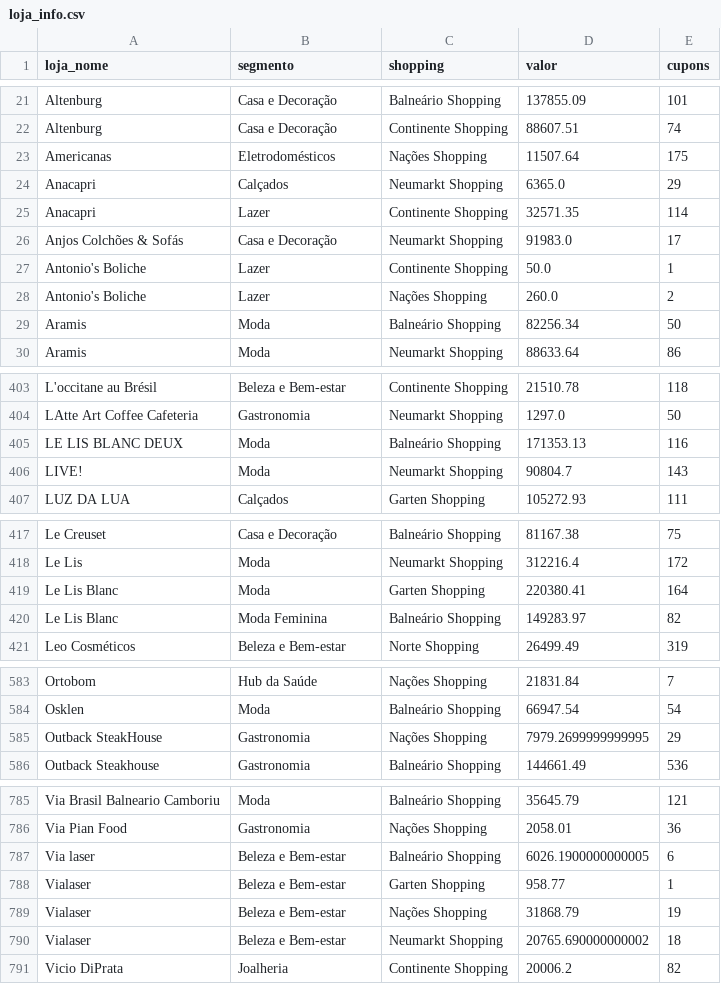
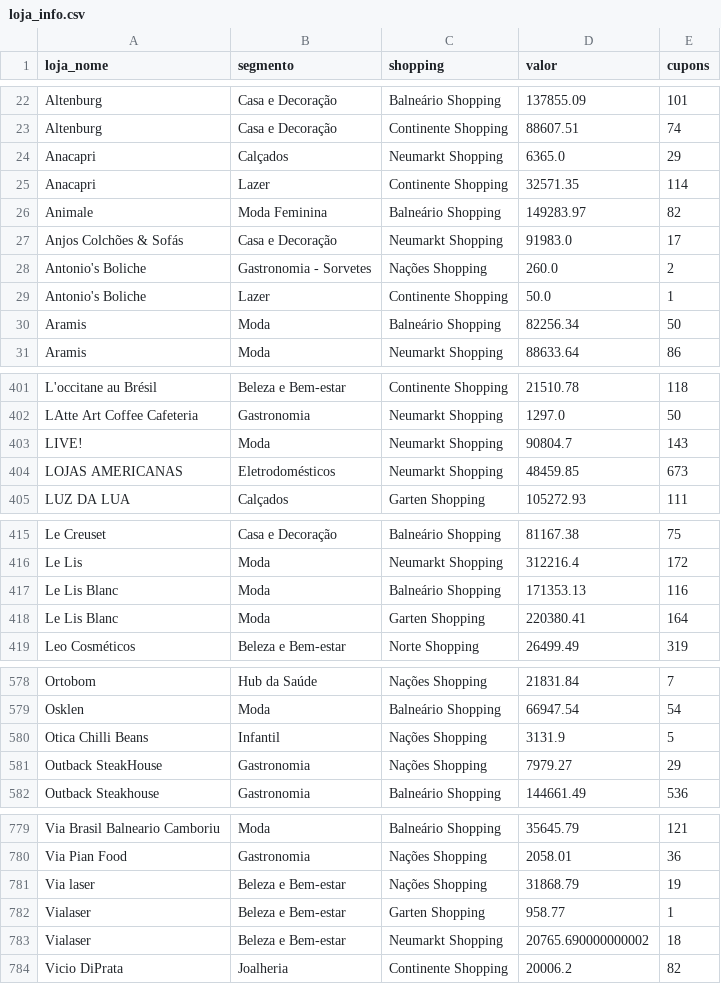
Before and after one commit to grupoalmeidajunior/shopping-relacionamento, a CSV file: Resultados/Por_Mes/2025_05/RFV/loja_info.csv, drawn as a sheet; only a part is shown, gaps mark what is left out; the diff covers the shown part only.

```diff
--- a/Resultados/Por_Mes/2025_05/RFV/loja_info.csv
+++ b/Resultados/Por_Mes/2025_05/RFV/loja_info.csv
@@ -22,8 +23,8 @@ Altenburg,Casa e Decoração,Balneário Shopping,137855.09,101
 Altenburg,Casa e Decoração,Continente Shopping,88607.51,74
-Americanas,Eletrodomésticos,Nações Shopping,11507.64,175
 Anacapri,Calçados,Neumarkt Shopping,6365.0,29
 Anacapri,Lazer,Continente Shopping,32571.35,114
+Animale,Moda Feminina,Balneário Shopping,149283.97,82
 Anjos Colchões & Sofás,Casa e Decoração,Neumarkt Shopping,91983.0,17
+Antonio's Boliche,Gastronomia - Sorvetes,Nações Shopping,260.0,2
 Antonio's Boliche,Lazer,Continente Shopping,50.0,1
-Antonio's Boliche,Lazer,Nações Shopping,260.0,2
 Aramis,Moda,Balneário Shopping,82256.34,50
@@ -404,4 +402,4 @@ L'occitane au Brésil,Beleza e Bem-estar,Continente Shopping,21510.78,118
 LAtte Art Coffee Cafeteria,Gastronomia,Neumarkt Shopping,1297.0,50
-LE LIS BLANC DEUX,Moda,Balneário Shopping,171353.13,116
 LIVE!,Moda,Neumarkt Shopping,90804.7,143
+LOJAS AMERICANAS,Eletrodomésticos,Neumarkt Shopping,48459.85,673
 LUZ DA LUA,Calçados,Garten Shopping,105272.93,111
@@ -418,4 +416,4 @@ Le Creuset,Casa e Decoração,Balneário Shopping,81167.38,75
 Le Lis,Moda,Neumarkt Shopping,312216.4,172
+Le Lis Blanc,Moda,Balneário Shopping,171353.13,116
 Le Lis Blanc,Moda,Garten Shopping,220380.41,164
-Le Lis Blanc,Moda Feminina,Balneário Shopping,149283.97,82
 Leo Cosméticos,Beleza e Bem-estar,Norte Shopping,26499.49,319
@@ -584,3 +579,4 @@ Ortobom,Hub da Saúde,Nações Shopping,21831.84,7
 Osklen,Moda,Balneário Shopping,66947.54,54
-Outback SteakHouse,Gastronomia,Nações Shopping,7979.2699999999995,29
+Otica Chilli Beans,Infantil,Nações Shopping,3131.9,5
+Outback SteakHouse,Gastronomia,Nações Shopping,7979.27,29
 Outback Steakhouse,Gastronomia,Balneário Shopping,144661.49,536
@@ -786,5 +780,4 @@ Via Brasil Balneario Camboriu,Moda,Balneário Shopping,35645.79,121
 Via Pian Food,Gastronomia,Nações Shopping,2058.01,36
-Via laser,Beleza e Bem-estar,Balneário Shopping,6026.1900000000005,6
+Via laser,Beleza e Bem-estar,Nações Shopping,31868.79,19
 Vialaser,Beleza e Bem-estar,Garten Shopping,958.77,1
-Vialaser,Beleza e Bem-estar,Nações Shopping,31868.79,19
 Vialaser,Beleza e Bem-estar,Neumarkt Shopping,20765.690000000002,18
```
Also changed, not shown: 2 added rows, 10 removed rows and 10 edited cells elsewhere in this file, Resultados/Por_Mes/2025_02/RFV/cliente_loja.csv, Resultados/Por_Mes/2025_03/RFV/cliente_loja.csv, 45 other files.
